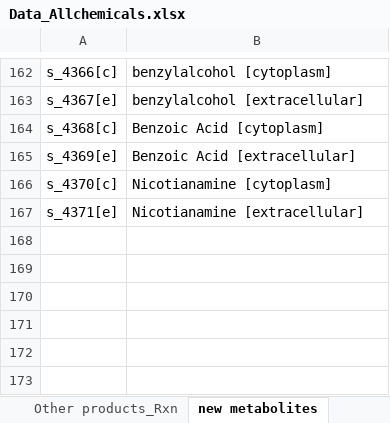
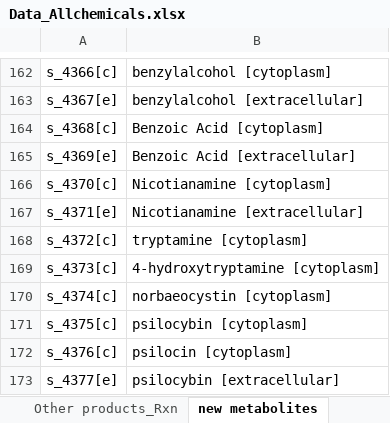
Before and after one commit to broke-why/CellFactory-ecYeastGEM, an Excel workbook: result_ecYeast/Data_Allchemicals.xlsx, sheet new metabolites, drawn as a sheet; only a part is shown, gaps mark what is left out; values as stored, in another font and other column widths than the file's, no borders; the diff names each change by its address in the sheet, - before the commit and + after, or states it on an @@ line.

```diff
--- a/result_ecYeast/Data_Allchemicals.xlsx (sheet new metabolites)
+++ b/result_ecYeast/Data_Allchemicals.xlsx (sheet new metabolites)
+row 168: s_4372[c] | tryptamine [cytoplasm]
+row 169: s_4373[c] | 4-hydroxytryptamine [cytoplasm]
+row 170: s_4374[c] | norbaeocystin [cytoplasm]
+row 171: s_4375[c] | psilocybin [cytoplasm]
+row 172: s_4376[c] | psilocin [cytoplasm]
+row 173: s_4377[e] | psilocybin [extracellular]
```
Also changed, not shown: sheet Other products_Rxn, result_ecYeast/Allchemicals-template.xlsx, 1 other file.
